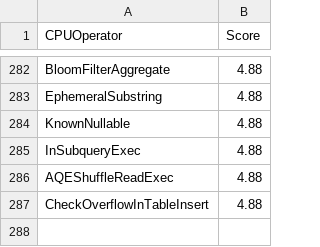
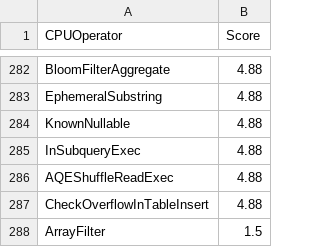
Before and after one commit to NVIDIA/spark-rapids-tools, a CSV file: core/src/main/resources/operatorsScore-dataproc-t4.csv, drawn as a sheet; only a part is shown, gaps mark what is left out.

Commit message:
Sync supported operators with plugin changes
Signed-off-by: Niranjan Artal <nartal@nvidia.com>

```diff
--- a/core/src/main/resources/operatorsScore-dataproc-t4.csv
+++ b/core/src/main/resources/operatorsScore-dataproc-t4.csv
@@ -287 +287,2 @@ AQEShuffleReadExec,4.88
 CheckOverflowInTableInsert,4.88
+ArrayFilter,1.5
```
Also changed, not shown: core/src/main/resources/operatorsScore-emr-t4.csv, core/src/main/resources/operatorsScore-onprem-a100.csv, 9 other files.
